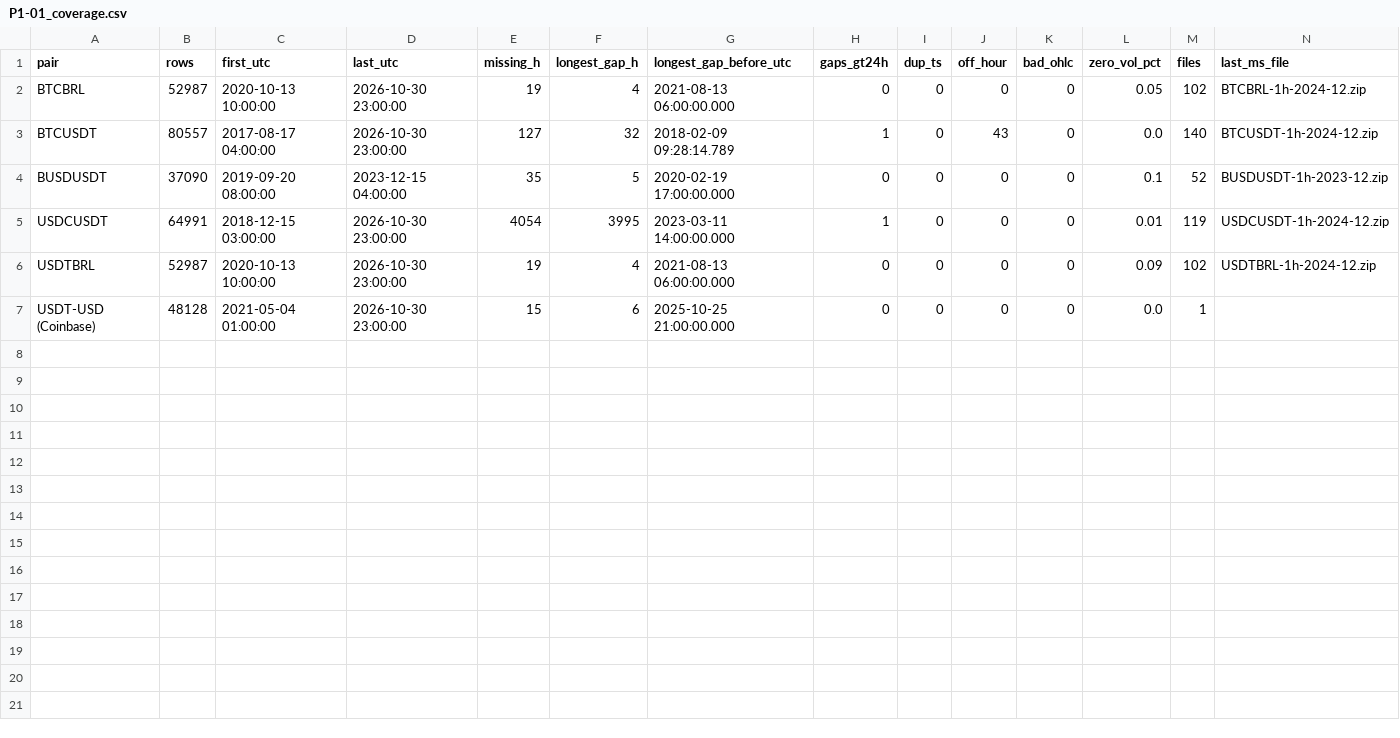
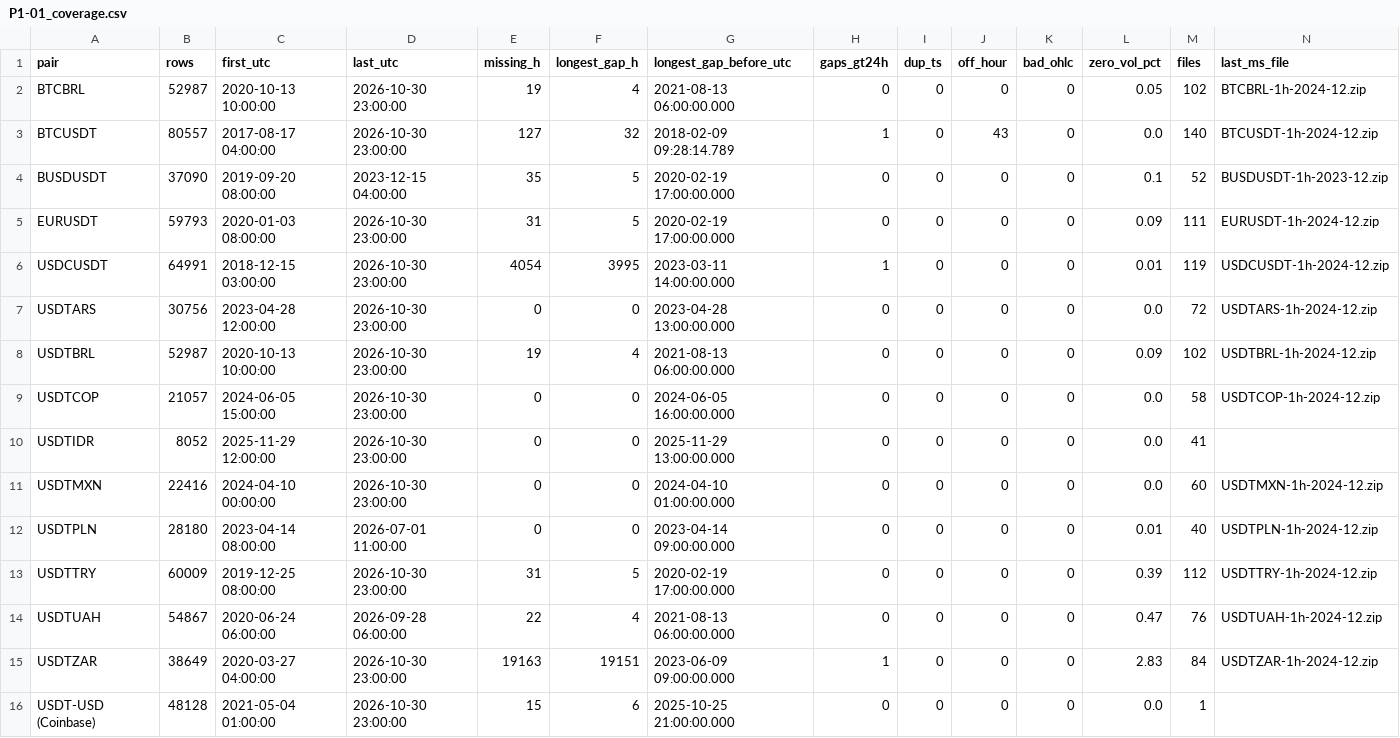
Before and after one commit to out-of-sample/7-datathon-fgv-eesp, a CSV file: results/tables/P1-01_coverage.csv, drawn as a sheet; only a part is shown; rows hold the shown columns only; the diff names each change by its address in the sheet, - before the commit and + after, or states it on an @@ line.

```diff
--- a/results/tables/P1-01_coverage.csv
+++ b/results/tables/P1-01_coverage.csv
+row 5: EURUSDT | 59793 | 2020-01-03 08:00:00 | 2026-10-30 23:00:00 | 31 | 5 | 2020-02-19 17:00:00.000 | 0 | 0 | 0 | 0 | 0.09 | 111 | EURUSDT-1h-2024-12.zip
+row 7: USDTARS | 30756 | 2023-04-28 12:00:00 | 2026-10-30 23:00:00 | 0 | 0 | 2023-04-28 13:00:00.000 | 0 | 0 | 0 | 0 | 0.0 | 72 | USDTARS-1h-2024-12.zip
+row 9: USDTCOP | 21057 | 2024-06-05 15:00:00 | 2026-10-30 23:00:00 | 0 | 0 | 2024-06-05 16:00:00.000 | 0 | 0 | 0 | 0 | 0.0 | 58 | USDTCOP-1h-2024-12.zip
+row 10: USDTIDR | 8052 | 2025-11-29 12:00:00 | 2026-10-30 23:00:00 | 0 | 0 | 2025-11-29 13:00:00.000 | 0 | 0 | 0 | 0 | 0.0 | 41
+row 11: USDTMXN | 22416 | 2024-04-10 00:00:00 | 2026-10-30 23:00:00 | 0 | 0 | 2024-04-10 01:00:00.000 | 0 | 0 | 0 | 0 | 0.0 | 60 | USDTMXN-1h-2024-12.zip
+row 12: USDTPLN | 28180 | 2023-04-14 08:00:00 | 2026-07-01 11:00:00 | 0 | 0 | 2023-04-14 09:00:00.000 | 0 | 0 | 0 | 0 | 0.01 | 40 | USDTPLN-1h-2024-12.zip
+row 13: USDTTRY | 60009 | 2019-12-25 08:00:00 | 2026-10-30 23:00:00 | 31 | 5 | 2020-02-19 17:00:00.000 | 0 | 0 | 0 | 0 | 0.39 | 112 | USDTTRY-1h-2024-12.zip
+row 14: USDTUAH | 54867 | 2020-06-24 06:00:00 | 2026-09-28 06:00:00 | 22 | 4 | 2021-08-13 06:00:00.000 | 0 | 0 | 0 | 0 | 0.47 | 76 | USDTUAH-1h-2024-12.zip
+row 15: USDTZAR | 38649 | 2020-03-27 04:00:00 | 2026-10-30 23:00:00 | 19163 | 19151 | 2023-06-09 09:00:00.000 | 1 | 0 | 0 | 0 | 2.83 | 84 | USDTZAR-1h-2024-12.zip
```
Also changed, not shown: 11 other files.
